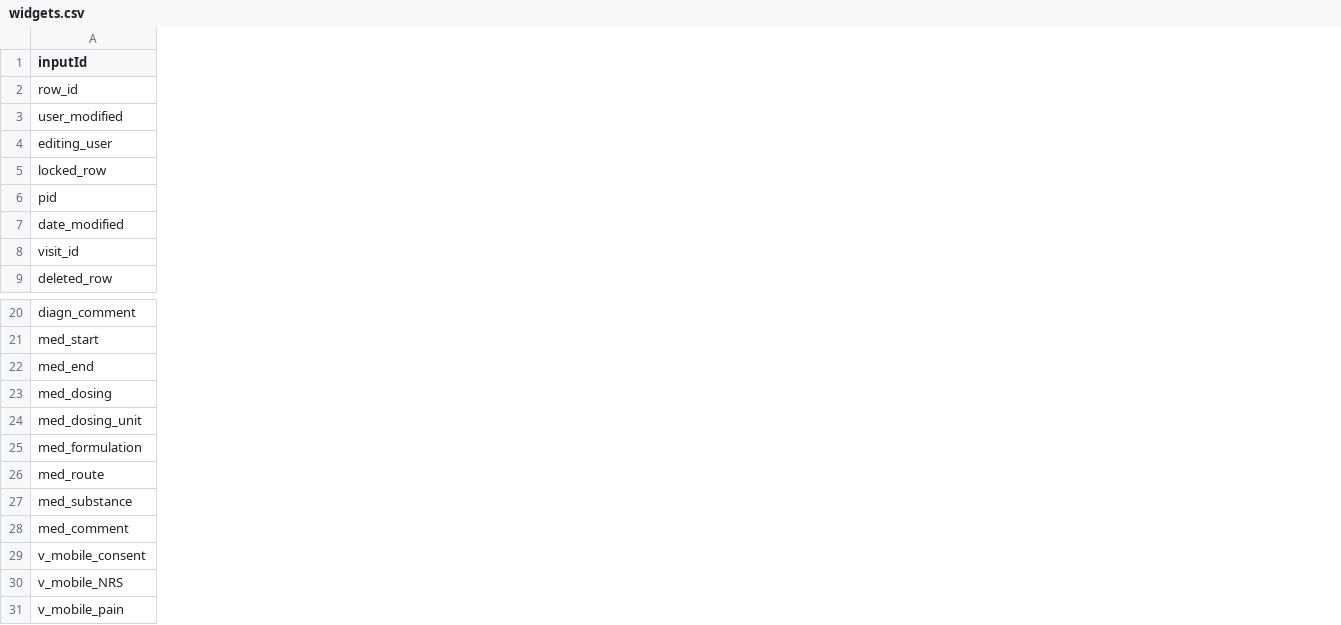
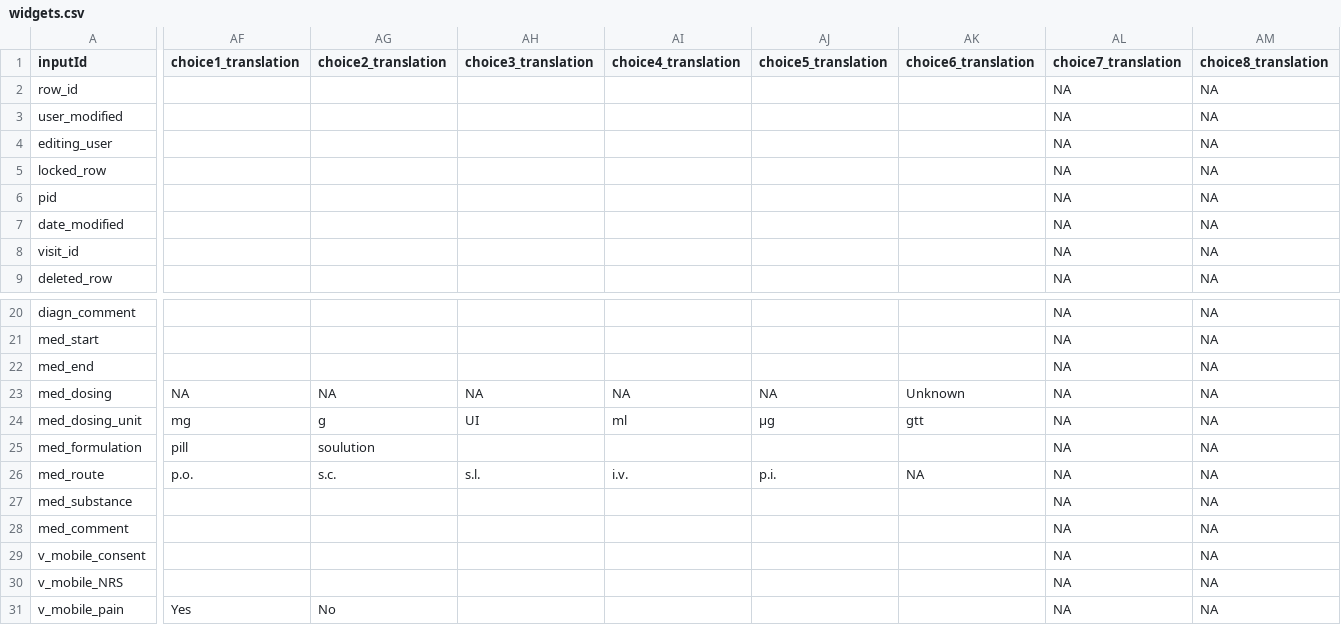
Before and after one commit to hcstubbe/lcarsc, a CSV file: widgets/widgets.csv, drawn as a sheet; only a part is shown, gaps mark what is left out; the diff covers the shown part only; the diff names each change by its address in the sheet, - before the commit and + after, or states it on an @@ line.

Commit message:
updated widgets

```diff
--- a/widgets/widgets.csv
+++ b/widgets/widgets.csv
+column AF (choice1_translation), rows 23-31: NA | mg | pill | p.o. |  |  |  |  | Yes
+column AG (choice2_translation), rows 23-31: NA | g | soulution | s.c. |  |  |  |  | No
+column AH (choice3_translation), rows 23-26: NA | UI |  | s.l.
+column AI (choice4_translation), rows 23-26: NA | ml |  | i.v.
+column AJ (choice5_translation), rows 23-26: NA | µg |  | p.i.
+column AK (choice6_translation), rows 23-26: Unknown | gtt |  | NA
+column AL (choice7_translation), rows 2-9: all NA; rows 20-31: all NA
+column AM (choice8_translation), rows 2-9: all NA; rows 20-31: all NA
```
Also changed, not shown: 4 added columns and 1 edited cell elsewhere in this file, widgets/widgets_template.csv.
